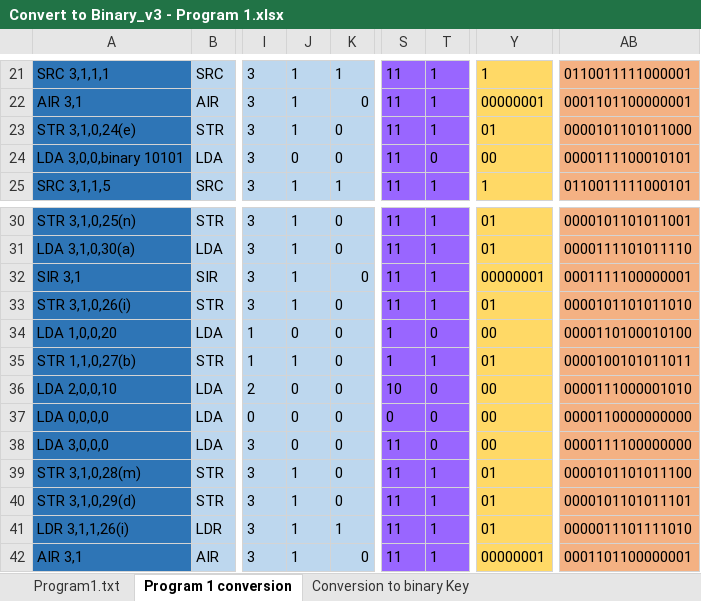
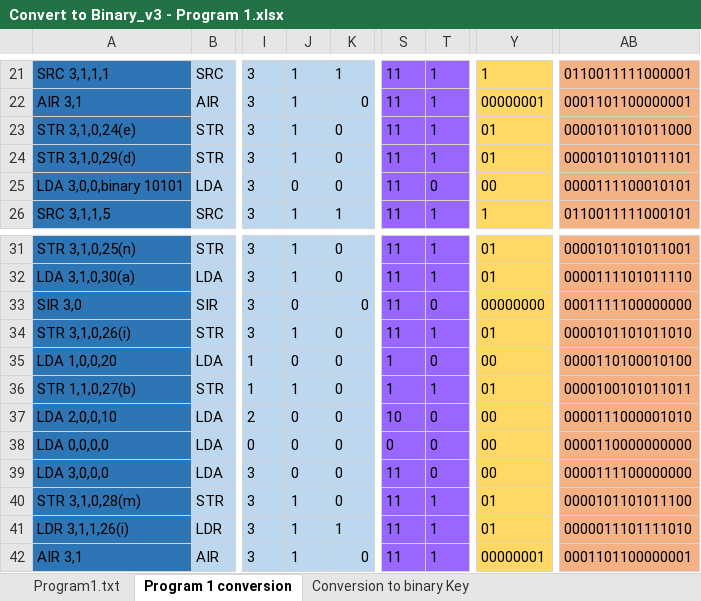
Before and after one commit to keegs23/GWU_ArchitectureProject, an Excel workbook: Convert to Binary_v3 - Program 1.xlsx, sheet Program 1 conversion, drawn as a sheet; only a part is shown, gaps mark what is left out; values as stored, in another font and other column widths than the file's, no borders; conditional formats not drawn; addresses are those after the commit; the diff names each change by its address in the sheet, - before the commit and + after, or states it on an @@ line.

Commit message:
Program 1 fixes (ongoing)

```diff
--- a/Convert to Binary_v3 - Program 1.xlsx (sheet Program 1 conversion)
+++ b/Convert to Binary_v3 - Program 1.xlsx (sheet Program 1 conversion)
@@ row 40 moved to row 24: STR 3,1,0,29(d) @@
-A33: SIR 3,1
+A33: SIR 3,0
-J33: 1
+J33: 0
-T33: 1
+T33: 0
-Y33: 00000001
+Y33: 00000000
-AB33: 0001111100000001
+AB33: 0001111100000000
```
Also changed, not shown: sheet Program1.txt, formulas that keep their value, 2 other files.
